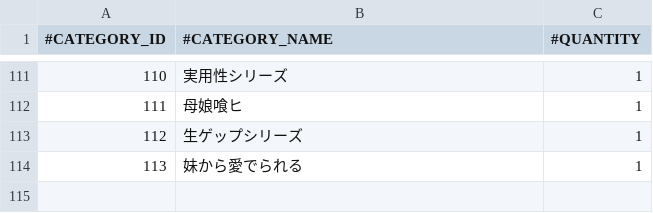
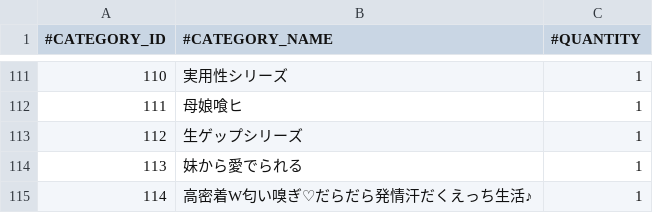
Before and after one commit to nguyenHoangDung0504/na-v3, a CSV file: @resources/databases/s1/series.csv, drawn as a sheet; only a part is shown, gaps mark what is left out.

```diff
--- a/@resources/databases/s1/series.csv
+++ b/@resources/databases/s1/series.csv
@@ -114 +114,2 @@
 113,妹から愛でられる,1
+114,高密着W匂い嗅ぎ♡だらだら発情汗だくえっち生活♪,1
```
Also changed, not shown: @resources/databases/s1/cv.csv, @resources/databases/s1/prefix.csv, 8 other files.
